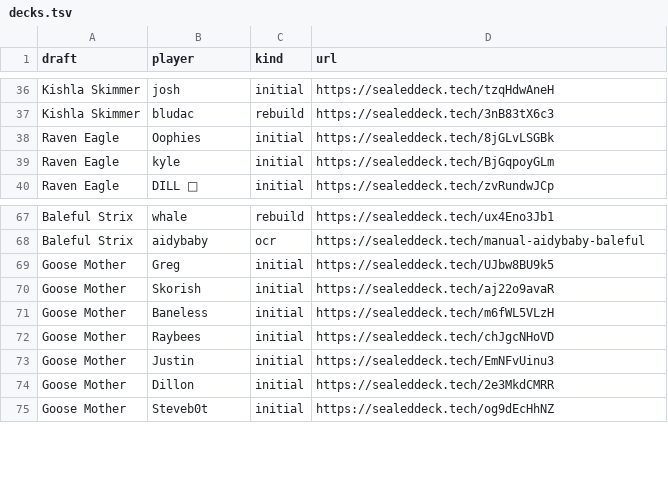
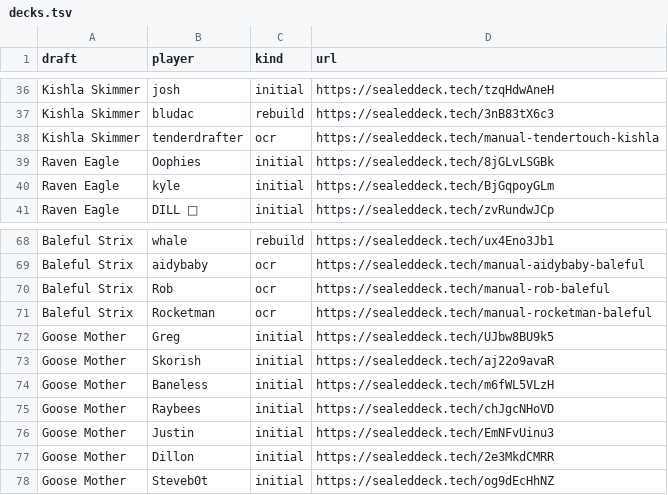
Before and after one commit to jacklionheart/cube, a TSV file: samp-roto/decks.tsv, drawn as a sheet; only a part is shown, gaps mark what is left out; the diff names each change by its address in the sheet, - before the commit and + after, or states it on an @@ line.

```diff
--- a/samp-roto/decks.tsv
+++ b/samp-roto/decks.tsv
+row 38: Kishla Skimmer | tenderdrafter | ocr | https://sealeddeck.tech/manual-tendertouch-kishla
+row 70: Baleful Strix | Rob | ocr | https://sealeddeck.tech/manual-rob-baleful
+row 71: Baleful Strix | Rocketman | ocr | https://sealeddeck.tech/manual-rocketman-baleful
```
Also changed, not shown: 12 other files.
